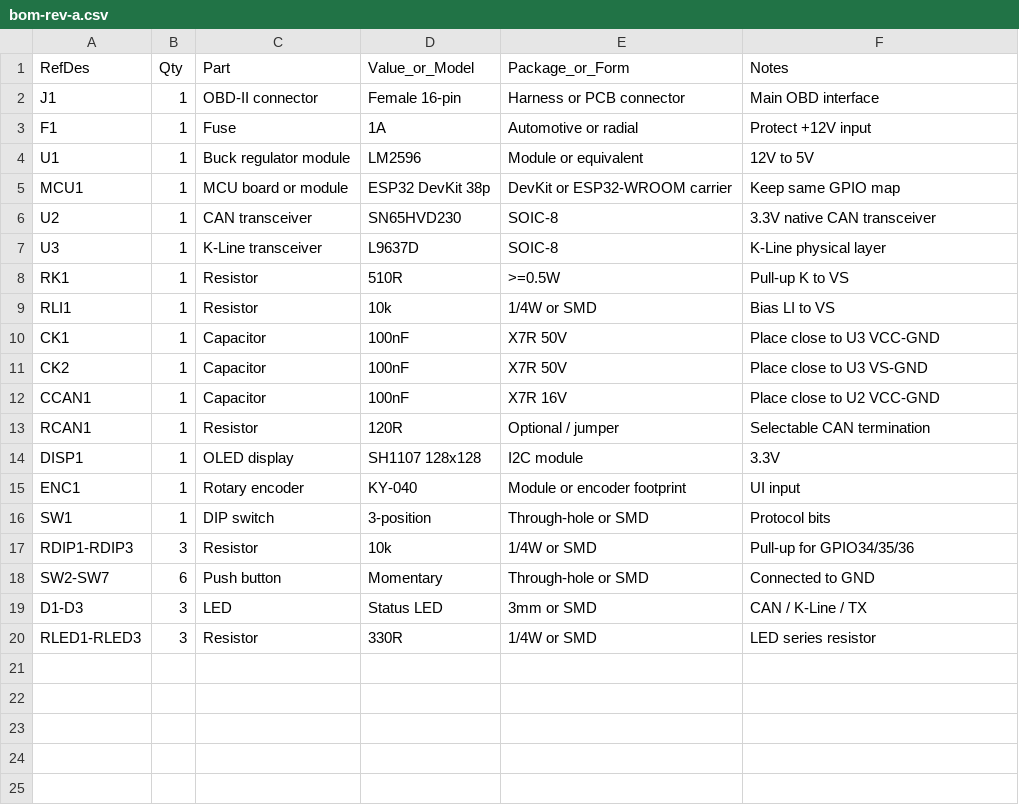
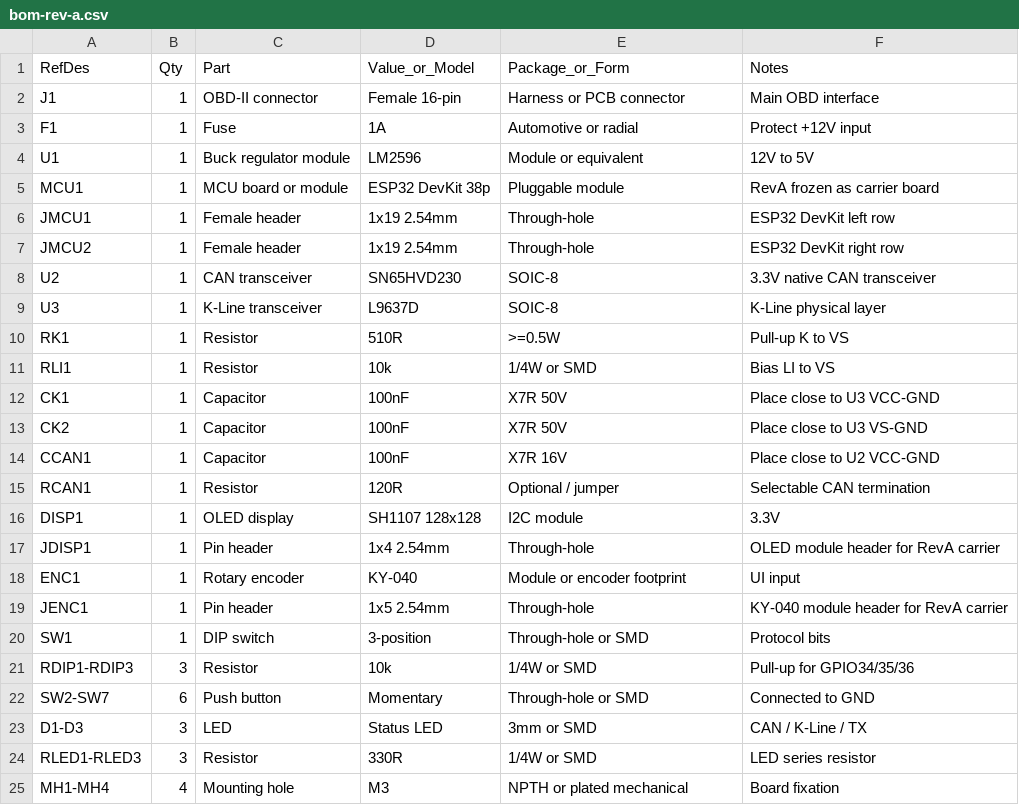
Before and after one commit to You-Telecom-Provedor-de-internet/YouSimuladorOBD, a CSV file: hardware/pcb-handoff/bom-rev-a.csv, drawn as a sheet.

Commit message:
feat: persist simulator state and carrier handoff

```diff
--- a/hardware/pcb-handoff/bom-rev-a.csv
+++ b/hardware/pcb-handoff/bom-rev-a.csv
@@ -4,3 +4,5 @@ F1,1,Fuse,1A,Automotive or radial,Protect +12V input
 U1,1,Buck regulator module,LM2596,Module or equivalent,12V to 5V
-MCU1,1,MCU board or module,ESP32 DevKit 38p,DevKit or ESP32-WROOM carrier,Keep same GPIO map
+MCU1,1,MCU board or module,ESP32 DevKit 38p,Pluggable module,RevA frozen as carrier board
+JMCU1,1,Female header,1x19 2.54mm,Through-hole,ESP32 DevKit left row
+JMCU2,1,Female header,1x19 2.54mm,Through-hole,ESP32 DevKit right row
 U2,1,CAN transceiver,SN65HVD230,SOIC-8,3.3V native CAN transceiver
@@ -14,3 +16,5 @@ RCAN1,1,Resistor,120R,Optional / jumper,Selectable CAN termination
 DISP1,1,OLED display,SH1107 128x128,I2C module,3.3V
+JDISP1,1,Pin header,1x4 2.54mm,Through-hole,OLED module header for RevA carrier
 ENC1,1,Rotary encoder,KY-040,Module or encoder footprint,UI input
+JENC1,1,Pin header,1x5 2.54mm,Through-hole,KY-040 module header for RevA carrier
 SW1,1,DIP switch,3-position,Through-hole or SMD,Protocol bits
@@ -20 +24,2 @@ D1-D3,3,LED,Status LED,3mm or SMD,CAN / K-Line / TX
 RLED1-RLED3,3,Resistor,330R,1/4W or SMD,LED series resistor
+MH1-MH4,4,Mounting hole,M3,NPTH or plated mechanical,Board fixation
```
Also changed, not shown: 21 other files.
